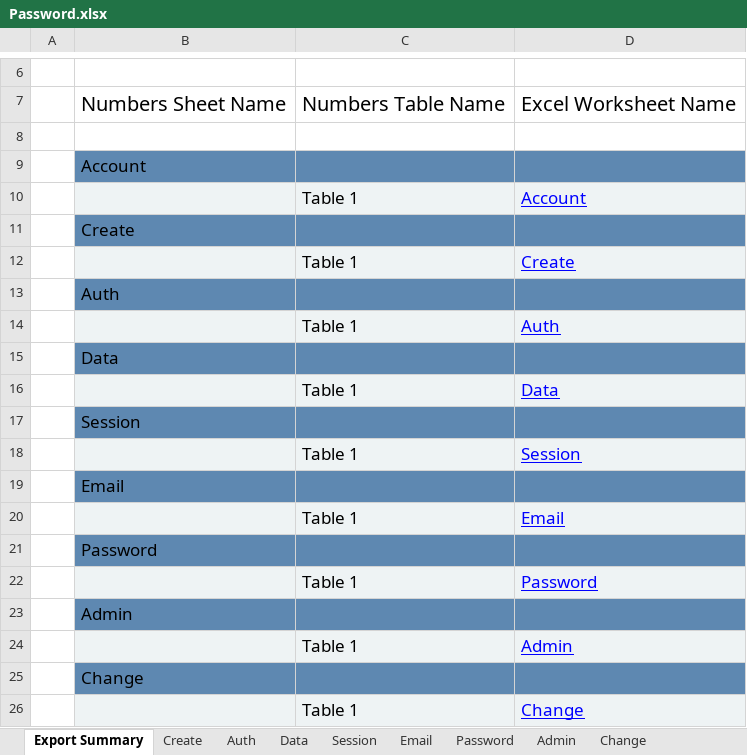
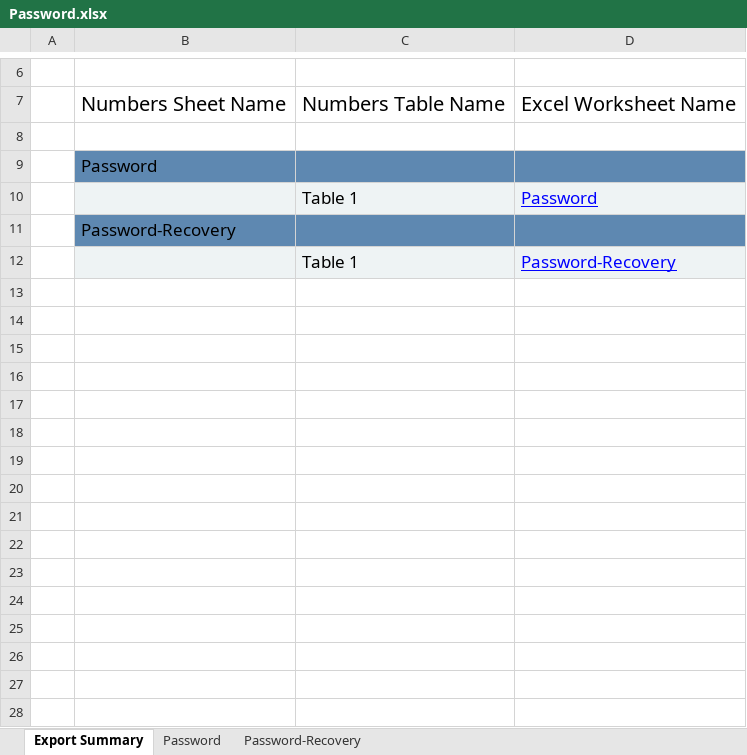
Before and after one commit to the7ofdiamonds/testing-orb-gateway, an Excel workbook: data/Password.xlsx, sheet Export Summary, drawn as a sheet; only a part is shown, gaps mark what is left out; values as stored, in another font and other column widths than the file's, no borders; removed rows and columns are numbered as before the commit, all else as after; the diff names each change by its address in the sheet, - before the commit and + after, or states it on an @@ line.

```diff
--- a/data/Password.xlsx (sheet Export Summary)
+++ b/data/Password.xlsx (sheet Export Summary)
-sheet tab: Auth
+sheet tab: Password-Recovery
-sheet tab: Create
-sheet tab: Data
-sheet tab: Session
-sheet tab: Email
-sheet tab: Admin
-sheet tab: Change
@@ sheet tab order changed: Export Summary | Password | Password-Recovery @@
-row 9:  | Account
-row 10:  |  | Table 1 | Account
-row 11:  | Create
-row 12:  |  | Table 1 | Create
-row 13:  | Auth
-row 14:  |  | Table 1 | Auth
-row 15:  | Data
-row 16:  |  | Table 1 | Data
-row 17:  | Session
-row 18:  |  | Table 1 | Session
-row 19:  | Email
-row 20:  |  | Table 1 | Email
-B11: Admin
+B11: Password-Recovery
-row 24:  |  | Table 1 | Admin
-row 25:  | Change
-D12: Change
+D12: Password-Recovery
```
Also changed, not shown: sheet Password-Recovery, sheet Password, data/Account.xlsx, data/Auth.xlsx, 11 other files.
